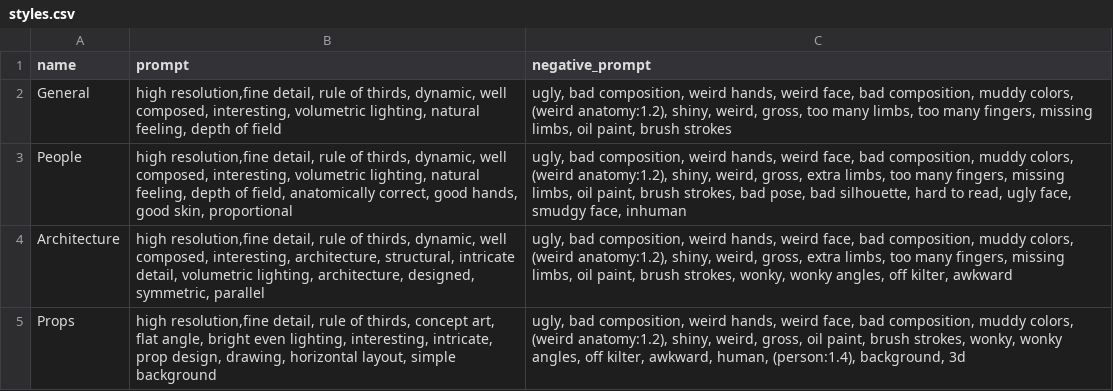
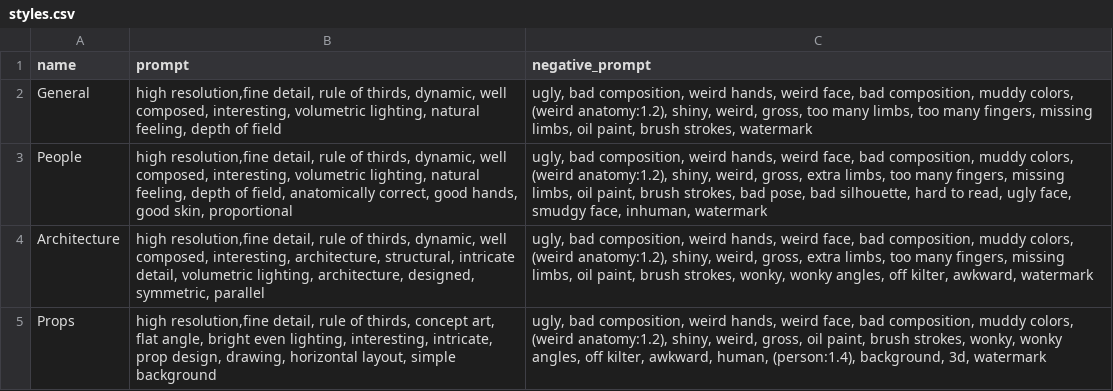
Before and after one commit to CalebRD/EasyArtistry, a CSV file: styles.csv, drawn as a sheet.

```diff
--- a/styles.csv
+++ b/styles.csv
@@ -1,5 +1,5 @@
 name,prompt,negative_prompt
-General,"high resolution,fine detail,  rule of thirds, dynamic, well composed, interesting, volumetric lighting, natural feeling, depth of field","ugly, bad composition, weird hands, weird face, bad composition, muddy colors, (weird anatomy:1.2), shiny, weird, gross, too many limbs, too many fingers, missing limbs, oil paint, brush strokes"
-People,"high resolution,fine detail,  rule of thirds, dynamic, well composed, interesting, volumetric lighting, natural feeling, depth of field, anatomically correct, good hands, good skin, proportional","ugly, bad composition, weird hands, weird face, bad composition, muddy colors, (weird anatomy:1.2), shiny, weird, gross, extra limbs, too many fingers, missing limbs, oil paint, brush strokes, bad pose, bad silhouette, hard to read, ugly face, smudgy face, inhuman"
-Architecture,"high resolution,fine detail,  rule of thirds, dynamic, well composed,  interesting, architecture, structural, intricate detail, volumetric lighting, architecture, designed, symmetric, parallel","ugly, bad composition, weird hands, weird face, bad composition, muddy colors, (weird anatomy:1.2), shiny, weird, gross, extra limbs, too many fingers, missing limbs, oil paint, brush strokes, wonky, wonky angles, off kilter, awkward"
-Props,"high resolution,fine detail,  rule of thirds, concept art, flat angle, bright even lighting, interesting, intricate, prop design, drawing, horizontal layout, simple background","ugly, bad composition, weird hands, weird face, bad composition, muddy colors, (weird anatomy:1.2), shiny, weird, gross, oil paint, brush strokes, wonky, wonky angles, off kilter, awkward, human, (person:1.4), background, 3d"
+General,"high resolution,fine detail,  rule of thirds, dynamic, well composed, interesting, volumetric lighting, natural feeling, depth of field","ugly, bad composition, weird hands, weird face, bad composition, muddy colors, (weird anatomy:1.2), shiny, weird, gross, too many limbs, too many fingers, missing limbs, oil paint, brush strokes, watermark"
+People,"high resolution,fine detail,  rule of thirds, dynamic, well composed, interesting, volumetric lighting, natural feeling, depth of field, anatomically correct, good hands, good skin, proportional","ugly, bad composition, weird hands, weird face, bad composition, muddy colors, (weird anatomy:1.2), shiny, weird, gross, extra limbs, too many fingers, missing limbs, oil paint, brush strokes, bad pose, bad silhouette, hard to read, ugly face, smudgy face, inhuman, watermark"
+Architecture,"high resolution,fine detail,  rule of thirds, dynamic, well composed,  interesting, architecture, structural, intricate detail, volumetric lighting, architecture, designed, symmetric, parallel","ugly, bad composition, weird hands, weird face, bad composition, muddy colors, (weird anatomy:1.2), shiny, weird, gross, extra limbs, too many fingers, missing limbs, oil paint, brush strokes, wonky, wonky angles, off kilter, awkward, watermark"
+Props,"high resolution,fine detail,  rule of thirds, concept art, flat angle, bright even lighting, interesting, intricate, prop design, drawing, horizontal layout, simple background","ugly, bad composition, weird hands, weird face, bad composition, muddy colors, (weird anatomy:1.2), shiny, weird, gross, oil paint, brush strokes, wonky, wonky angles, off kilter, awkward, human, (person:1.4), background, 3d, watermark"
```
Also changed, not shown: 1 other file.
